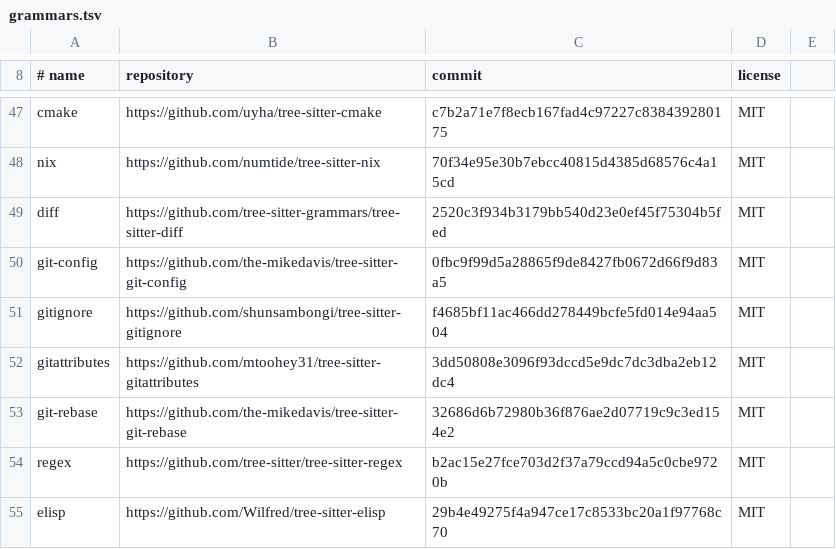
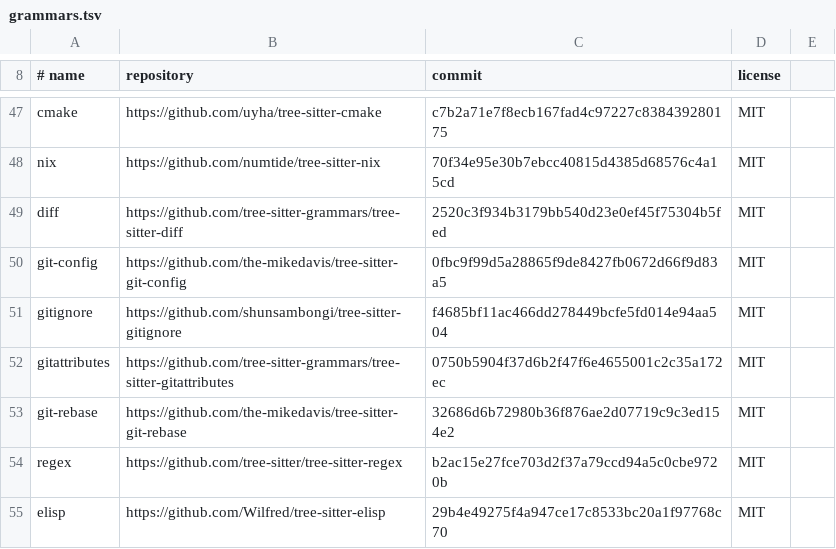
Before and after one commit to YardQuit/tuatara, a TSV file: syntax/grammars.tsv, drawn as a sheet; only a part is shown, gaps mark what is left out.

Commit message:
Git attributes files parsed by the grammar tree-sitter-grammars keeps
The grammar of .gitattributes files came from a one-star copy; it now comes
from tree-sitter-grammars (release v0.1.6), which nvim-treesitter uses. Its
nodes are not those Helix's rules name, so its colouring rules are the
grammar's own (MIT), kept by tools/languages/generate.py: patterns,
attributes, their values and macros coloured as before, a few kinds under
names of their own. It has no scanner.

tools/check-grammar-sources.sh compares a grammar moved to another
repository with the commit it had in the old one.

Test: tools grammars-fetched-from-where-they-are,
grammar-source-check-stops-on-a-pin-off-branches; languages
every-language-works, samples-coloured, every-sample-shown: 2771 passed,
0 failed.

Signed-off-by: Michael A Jones <yardquit@pm.me>

```diff
--- a/syntax/grammars.tsv
+++ b/syntax/grammars.tsv
@@ -51,3 +51,3 @@ git-config	https://github.com/the-mikedavis/tree-sitter-git-config	0fbc9f99d5a28
 gitignore	https://github.com/shunsambongi/tree-sitter-gitignore	f4685bf11ac466dd278449bcfe5fd014e94aa504	MIT
-gitattributes	https://github.com/mtoohey31/tree-sitter-gitattributes	3dd50808e3096f93dccd5e9dc7dc3dba2eb12dc4	MIT
+gitattributes	https://github.com/tree-sitter-grammars/tree-sitter-gitattributes	0750b5904f37d6b2f47f6e4655001c2c35a172ec	MIT
 git-rebase	https://github.com/the-mikedavis/tree-sitter-git-rebase	32686d6b72980b36f876ae2d07719c9c3ed154e2	MIT
```
Also changed, not shown: 5 other files.
